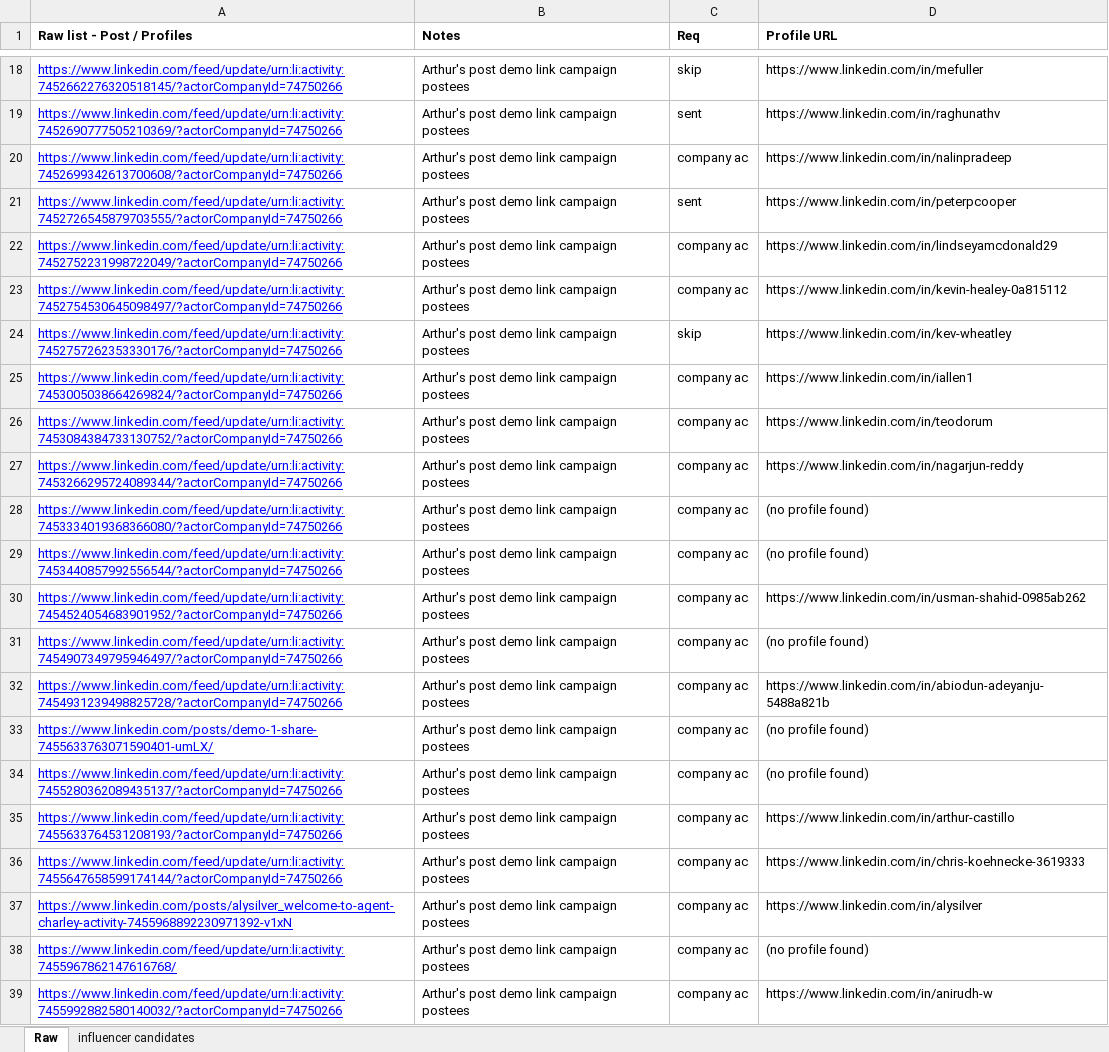
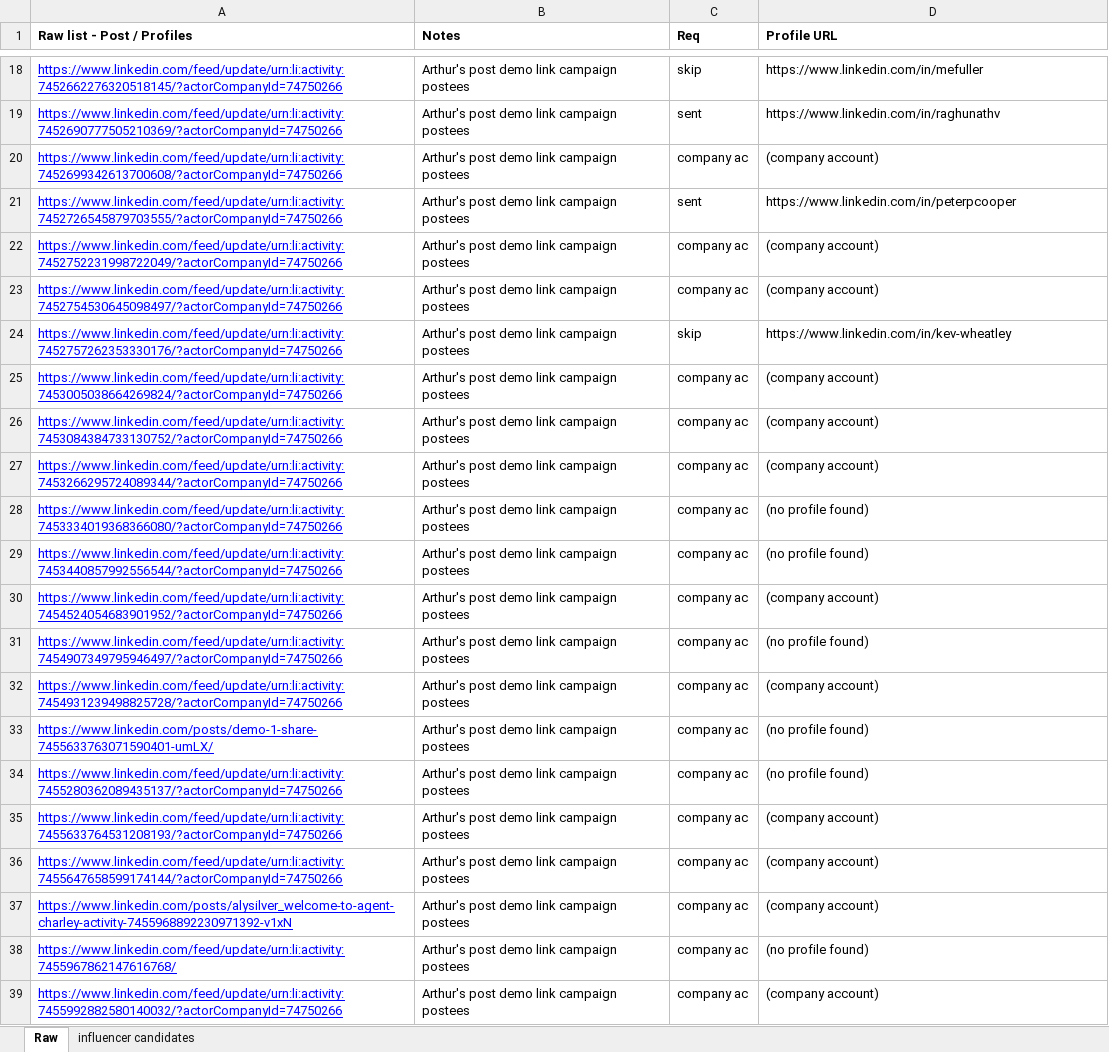
Before and after one commit to terriblyoffendedmarketer-stack/LinkedIn-Outreach-Automator, an Excel workbook: New - Customer influencer reachouts.xlsx, sheet Raw, drawn as a sheet; only a part is shown, gaps mark what is left out; values as stored, in another font and other column widths than the file's, no borders; the diff names each change by its address in the sheet, - before the commit and + after, or states it on an @@ line.

```diff
--- a/New - Customer influencer reachouts.xlsx (sheet Raw)
+++ b/New - Customer influencer reachouts.xlsx (sheet Raw)
-D20 (Profile URL): https://www.linkedin.com/in/nalinpradeep
+D20 (Profile URL): (company account)
-D22 (Profile URL): https://www.linkedin.com/in/lindseyamcdonald29
+D22 (Profile URL): (company account)
-D23 (Profile URL): https://www.linkedin.com/in/kevin-healey-0a815112
+D23 (Profile URL): (company account)
-D25 (Profile URL): https://www.linkedin.com/in/iallen1
+D25 (Profile URL): (company account)
-D26 (Profile URL): https://www.linkedin.com/in/teodorum
+D26 (Profile URL): (company account)
-D27 (Profile URL): https://www.linkedin.com/in/nagarjun-reddy
+D27 (Profile URL): (company account)
-D30 (Profile URL): https://www.linkedin.com/in/usman-shahid-0985ab262
+D30 (Profile URL): (company account)
-D32 (Profile URL): https://www.linkedin.com/in/abiodun-adeyanju-5488a821b
+D32 (Profile URL): (company account)
-D35 (Profile URL): https://www.linkedin.com/in/arthur-castillo
+D35 (Profile URL): (company account)
-D36 (Profile URL): https://www.linkedin.com/in/chris-koehnecke-3619333
+D36 (Profile URL): (company account)
-D37 (Profile URL): https://www.linkedin.com/in/alysilver
+D37 (Profile URL): (company account)
-D39 (Profile URL): https://www.linkedin.com/in/anirudh-w
+D39 (Profile URL): (company account)
```
